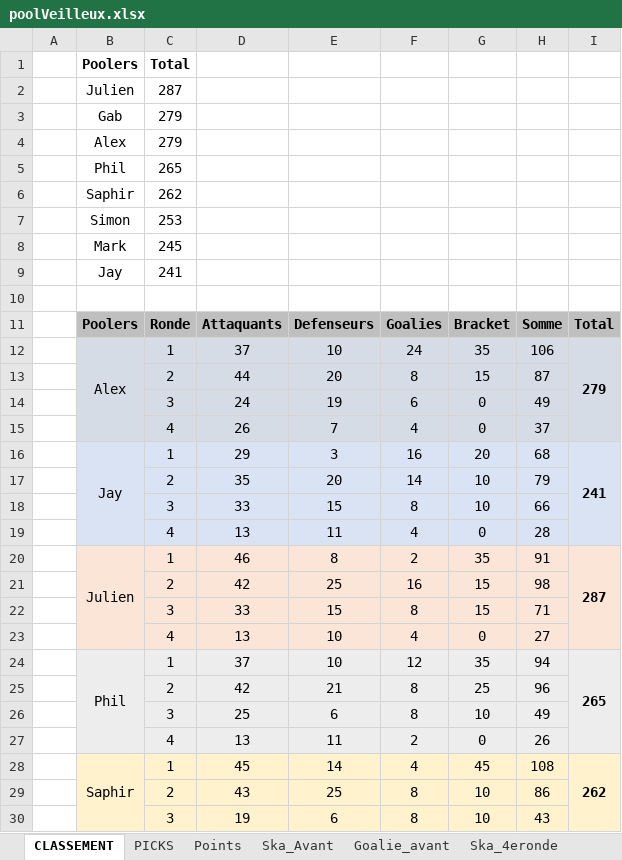
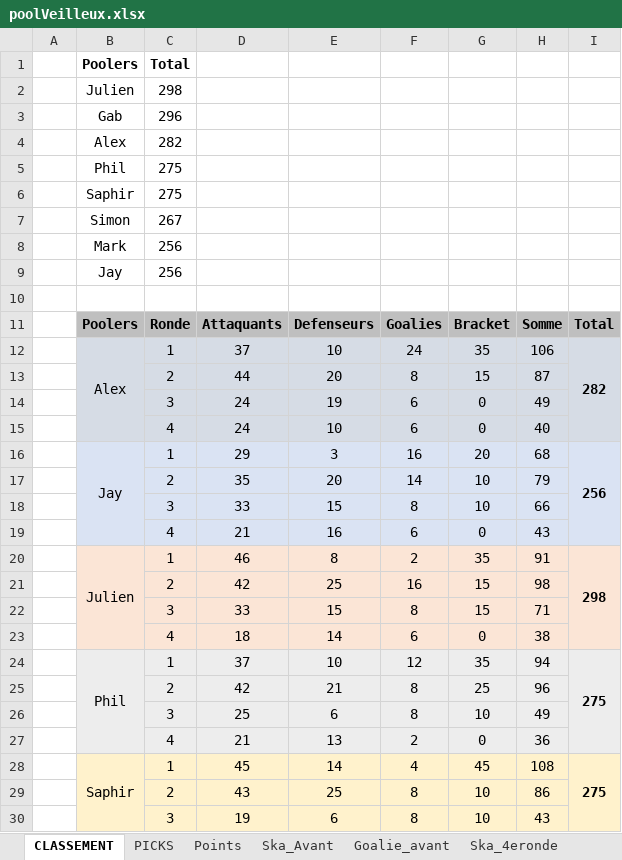
Before and after one commit to defoyalex/defoyalex.github.io, an Excel workbook: poolVeilleux.xlsx, sheet CLASSEMENT, drawn as a sheet; only a part is shown; values as stored, in another font and other column widths than the file's, no borders; removed rows and columns are numbered as before the commit, all else as after; the diff covers the shown part only; the diff names each change by its address in the sheet, - before the commit and + after, or states it on an @@ line.

```diff
--- a/poolVeilleux.xlsx (sheet CLASSEMENT)
+++ b/poolVeilleux.xlsx (sheet CLASSEMENT)
-C2: 287
+C2: 298
-C3: 279
+C3: 296
-C4: 279
+C4: 282
-C5: 265
+C5: 275
-C6: 262
+C6: 275
-C7: 253
+C7: 267
-C8: 245
+C8: 256
-C9: 241
+C9: 256
-I12: 279
+I12: 282
-row 15:  |  | 4 | 26 | 7 | 4 | 0 | 37
+row 15:  |  | 4 | 24 | 10 | 6 | 0 | 40
-I16: 241
+I16: 256
-row 19:  |  | 4 | 13 | 11 | 4 | 0 | 28
+row 19:  |  | 4 | 21 | 16 | 6 | 0 | 43
-I20: 287
+I20: 298
-row 23:  |  | 4 | 13 | 10 | 4 | 0 | 27
+row 23:  |  | 4 | 18 | 14 | 6 | 0 | 38
-I24: 265
+I24: 275
-D27: 13
+D27: 21
-E27: 11
+E27: 13
-H27: 26
+H27: 36
-I28: 262
+I28: 275
```
Also changed, not shown: 4 added rows, 4 removed rows and 3 edited cells elsewhere in this sheet, sheet Ska_4eronde, sheet Points, sheet PICKS, sheet Goalie_4eronde, 3 other files.
